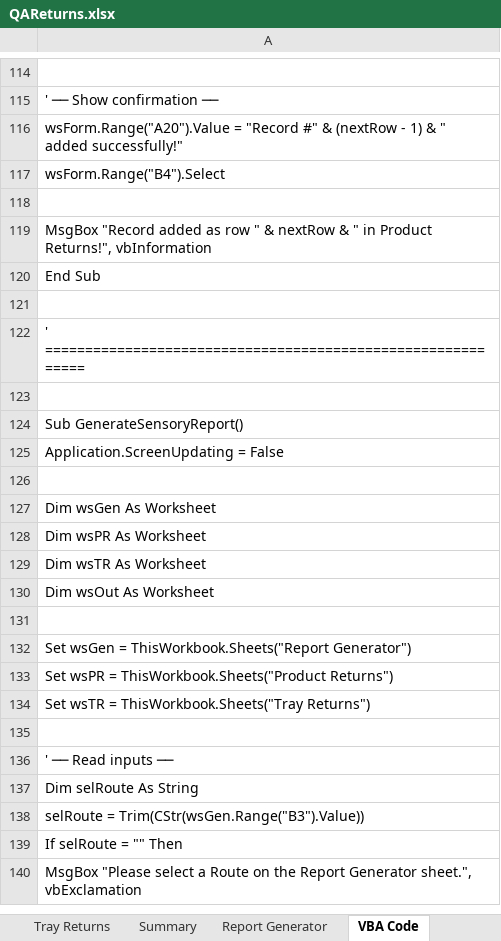
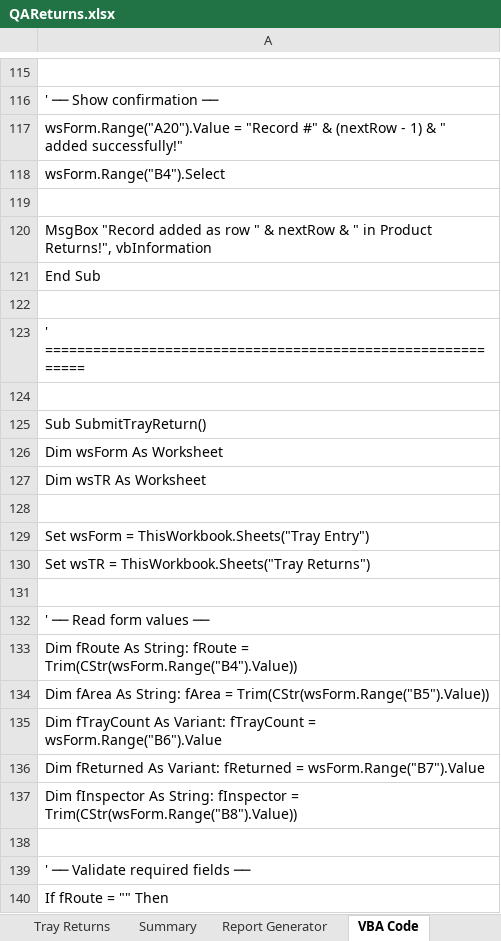
Before and after one commit to giloytech-ux/QAReturnsExcel, an Excel workbook: output/QAReturns.xlsx, sheet VBA Code, drawn as a sheet; only a part is shown, gaps mark what is left out; the shorter side is filled out with more unchanged rows; values as stored, in another font and other column widths than the file's, no borders; the diff covers the shown part only; the diff names each change by its address in the sheet, - before the commit and + after, or states it on an @@ line.

```diff
--- a/output/QAReturns.xlsx (sheet VBA Code)
+++ b/output/QAReturns.xlsx (sheet VBA Code)
+row 121: End Sub
+row 122: (empty)
+row 123: ' ============================================================
+row 124: (empty)
+row 125: Sub SubmitTrayReturn()
+row 126: Dim wsForm As Worksheet
+row 127: Dim wsTR As Worksheet
+row 128: (empty)
+row 129: Set wsForm = ThisWorkbook.Sheets("Tray Entry")
+row 130: Set wsTR = ThisWorkbook.Sheets("Tray Returns")
+row 131: (empty)
+row 132: ' ── Read form values ──
+row 133: Dim fRoute As String: fRoute = Trim(CStr(wsForm.Range("B4").Value))
+row 134: Dim fArea As String: fArea = Trim(CStr(wsForm.Range("B5").Value))
+row 135: Dim fTrayCount As Variant: fTrayCount = wsForm.Range("B6").Value
+row 136: Dim fReturned As Variant: fReturned = wsForm.Range("B7").Value
+row 137: Dim fInspector As String: fInspector = Trim(CStr(wsForm.Range("B8").Value))
+row 138: (empty)
+row 139: ' ── Validate required fields ──
+row 140: If fRoute = "" Then
```
Also changed, not shown: 56 added rows and 2 edited cells elsewhere in this sheet, other sheet tabs, 1 other file.
